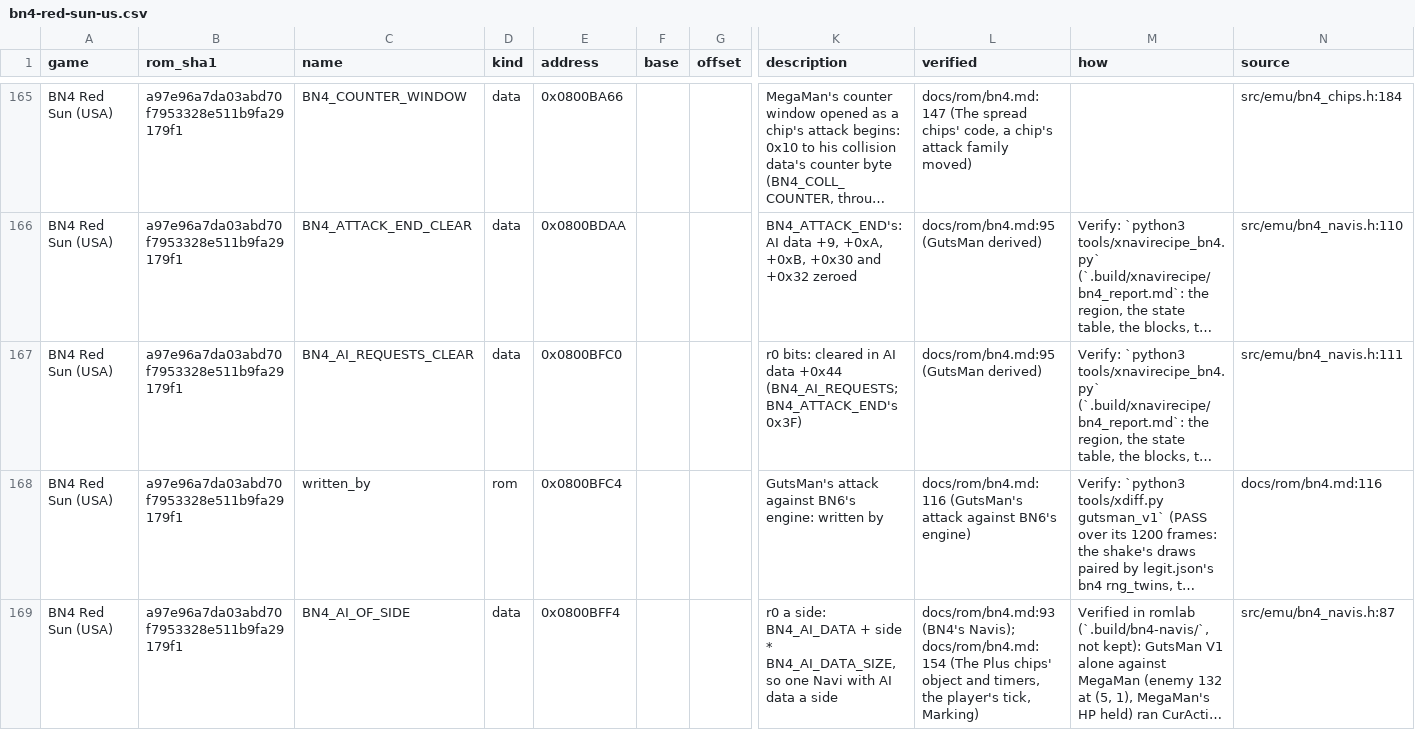
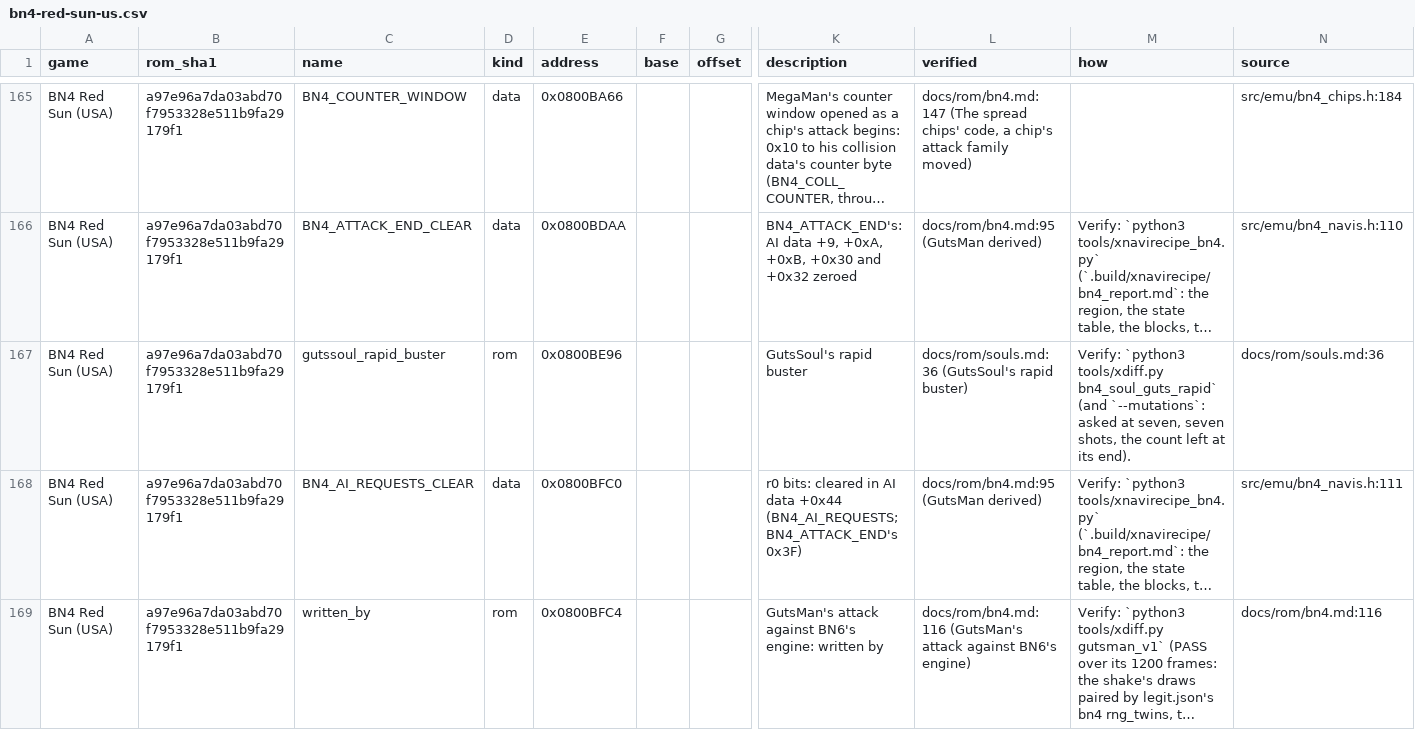
Before and after one commit to saschb2b/Mega-Man-Battle-Network-Cyberworld-Endless, a CSV file: docs/symbols/bn4-red-sun-us.csv, drawn as a sheet; only a part is shown, gaps mark what is left out; the shorter side is filled out with more unchanged rows; long unchanged cells end in …; rows hold the shown columns only; the diff names each change by its address in the sheet, - before the commit and + after, or states it on an @@ line.

```diff
--- a/docs/symbols/bn4-red-sun-us.csv
+++ b/docs/symbols/bn4-red-sun-us.csv
+row 167: BN4 Red Sun (USA) | a97e96a7da03abd70f7953328e511b9fa29179f1 | gutssoul_rapid_buster | rom | 0x0800BE96 |  |  | GutsSoul's rapid buster | docs/rom/souls.md:36 (GutsSoul's rapid buster) | Verify: `python3 tools/xdiff.py bn4_soul_guts_rapid` (and `--mutations`: asked at seven, seven shots, the count left at its end). | docs/rom/souls.md:36
```
Also changed, not shown: docs/symbols/bn5-colonel-us.csv, 14 other files.
